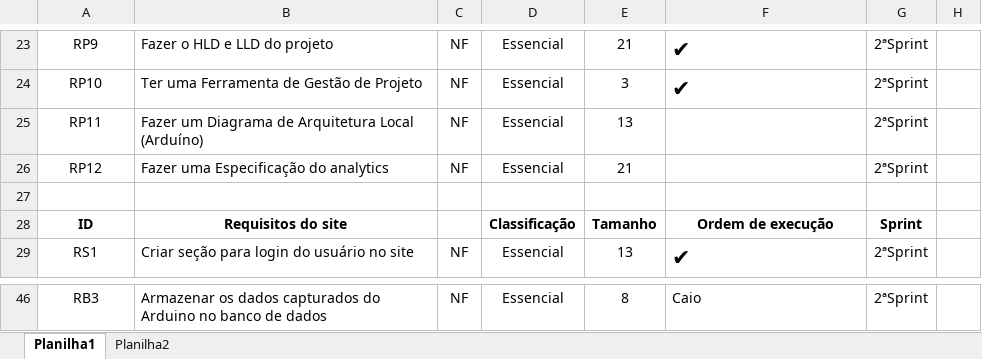
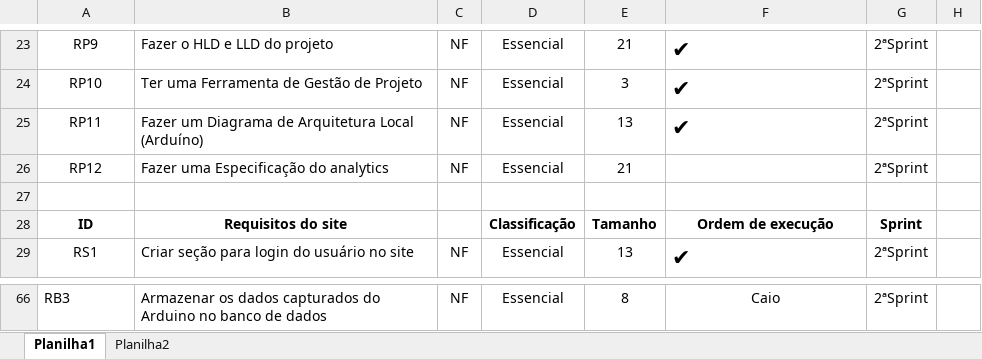
Before and after one commit to carinadidomenico/Plant.ai, an Excel workbook: Documentação/Backlog.xlsx, sheet Planilha1, drawn as a sheet; only a part is shown, gaps mark what is left out; values as stored, in another font and other column widths than the file's, no borders; charts and pictures not drawn; addresses are those after the commit; the diff covers the shown part only; the diff names each change by its address in the sheet, - before the commit and + after, or states it on an @@ line.

Commit message:
atualização

```diff
--- a/Documentação/Backlog.xlsx (sheet Planilha1)
+++ b/Documentação/Backlog.xlsx (sheet Planilha1)
-F25: (empty)
+F25: ✔
-A66 alignment: center
+A66 alignment: left
-F66 alignment: left
+F66 alignment: center
```
Also changed, not shown: 20 added rows, 5 edited cells and cell formats elsewhere in this sheet, charts or pictures.
